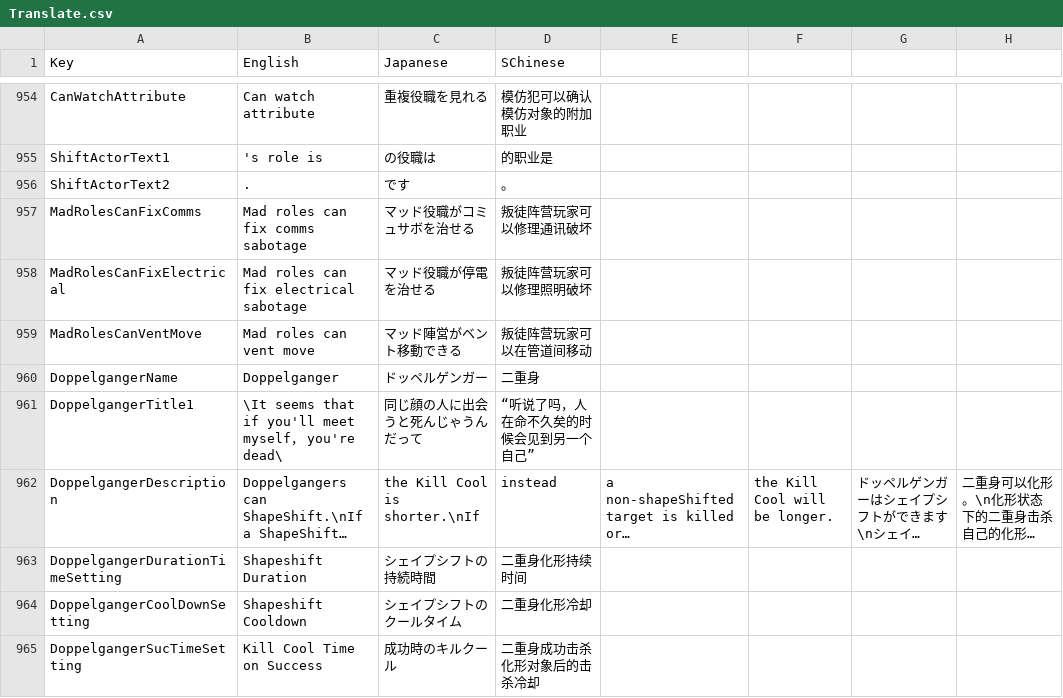
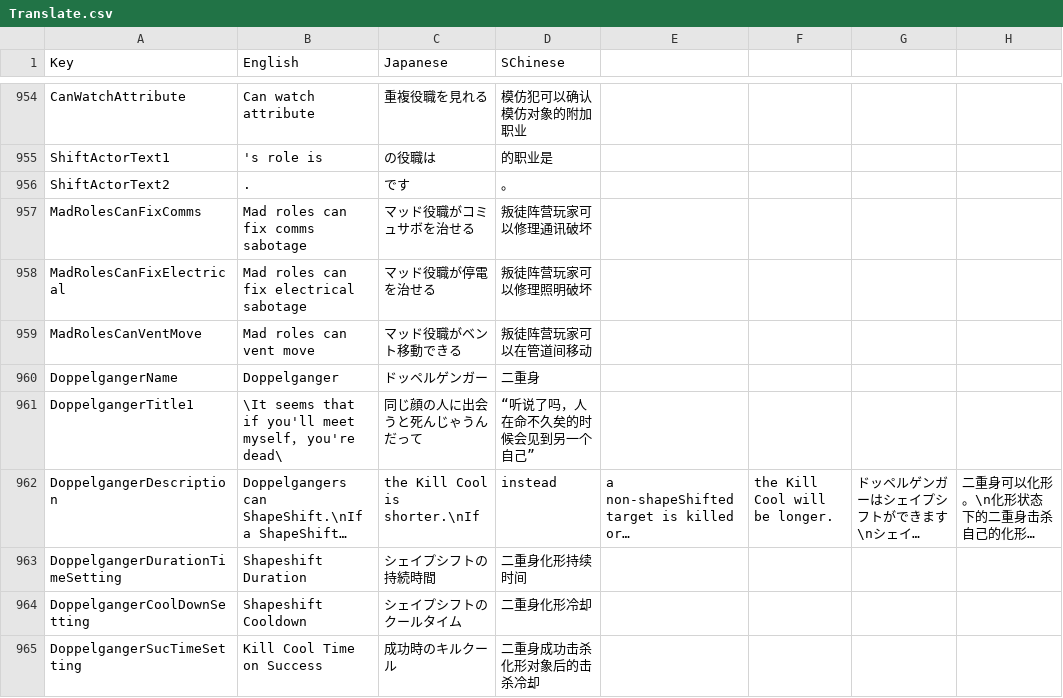
Before and after one commit to SuperNewRoles/SuperNewRoles, a CSV file: SuperNewRoles/Resources/Translate.csv, drawn as a sheet; only a part is shown, gaps mark what is left out; long unchanged cells end in ….

Commit message:
マッド陣営-->マッド役職

```diff
--- a/SuperNewRoles/Resources/Translate.csv
+++ b/SuperNewRoles/Resources/Translate.csv
@@ -960,3 +960,3 @@ MadRolesCanFixComms,Mad roles can fix comms sabotage,マッド役職がコミュ
 MadRolesCanFixElectrical,Mad roles can fix electrical sabotage,マッド役職が停電を治せる,叛徒阵营玩家可以修理照明破坏
-MadRolesCanVentMove,Mad roles can vent move,マッド陣営がベント移動できる,叛徒阵营玩家可以在管道间移动
+MadRolesCanVentMove,Mad roles can vent move,マッド役職がベント移動できる,叛徒阵营玩家可以在管道间移动
 DoppelgangerName,Doppelganger,ドッペルゲンガー,二重身
```
